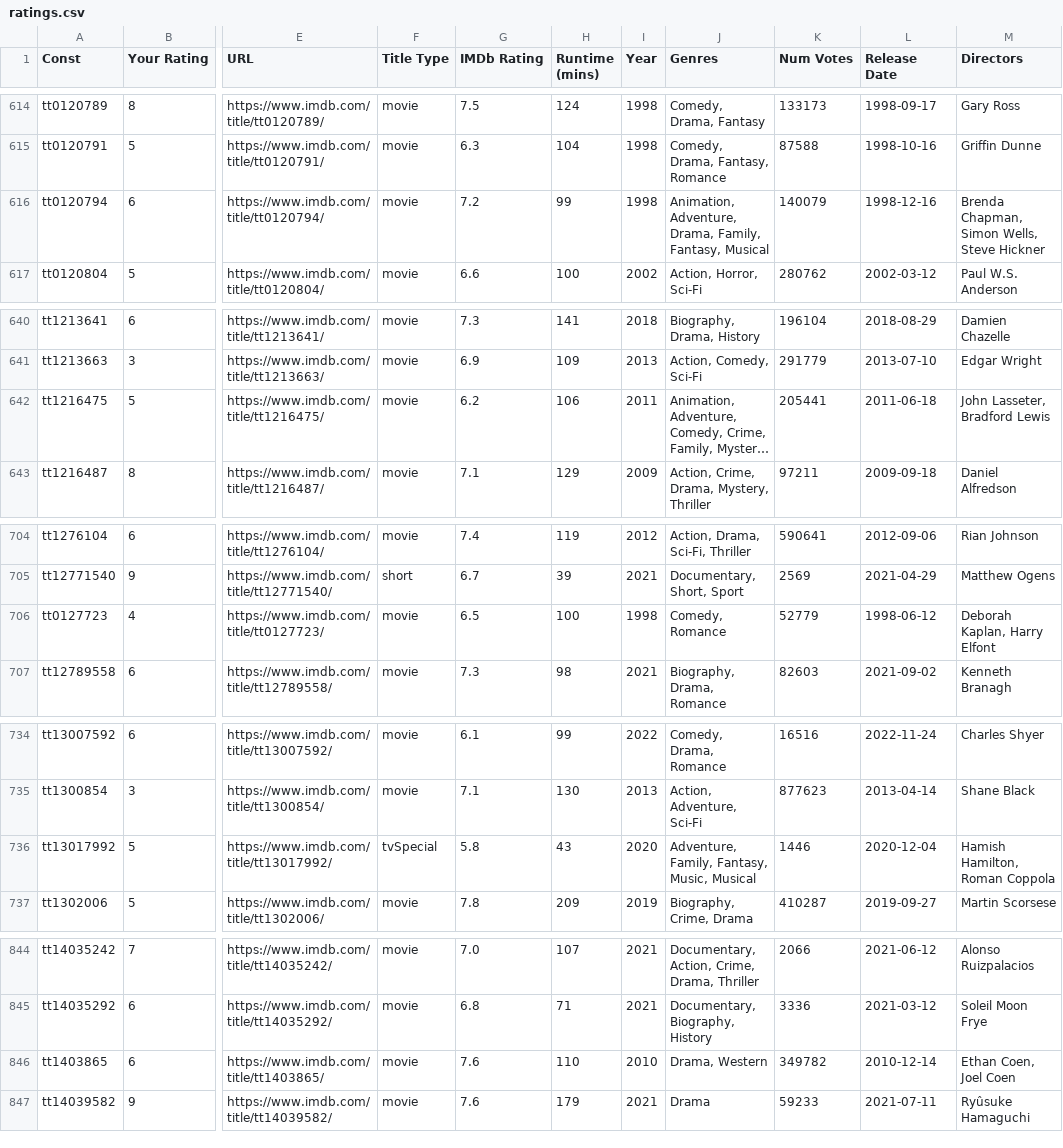
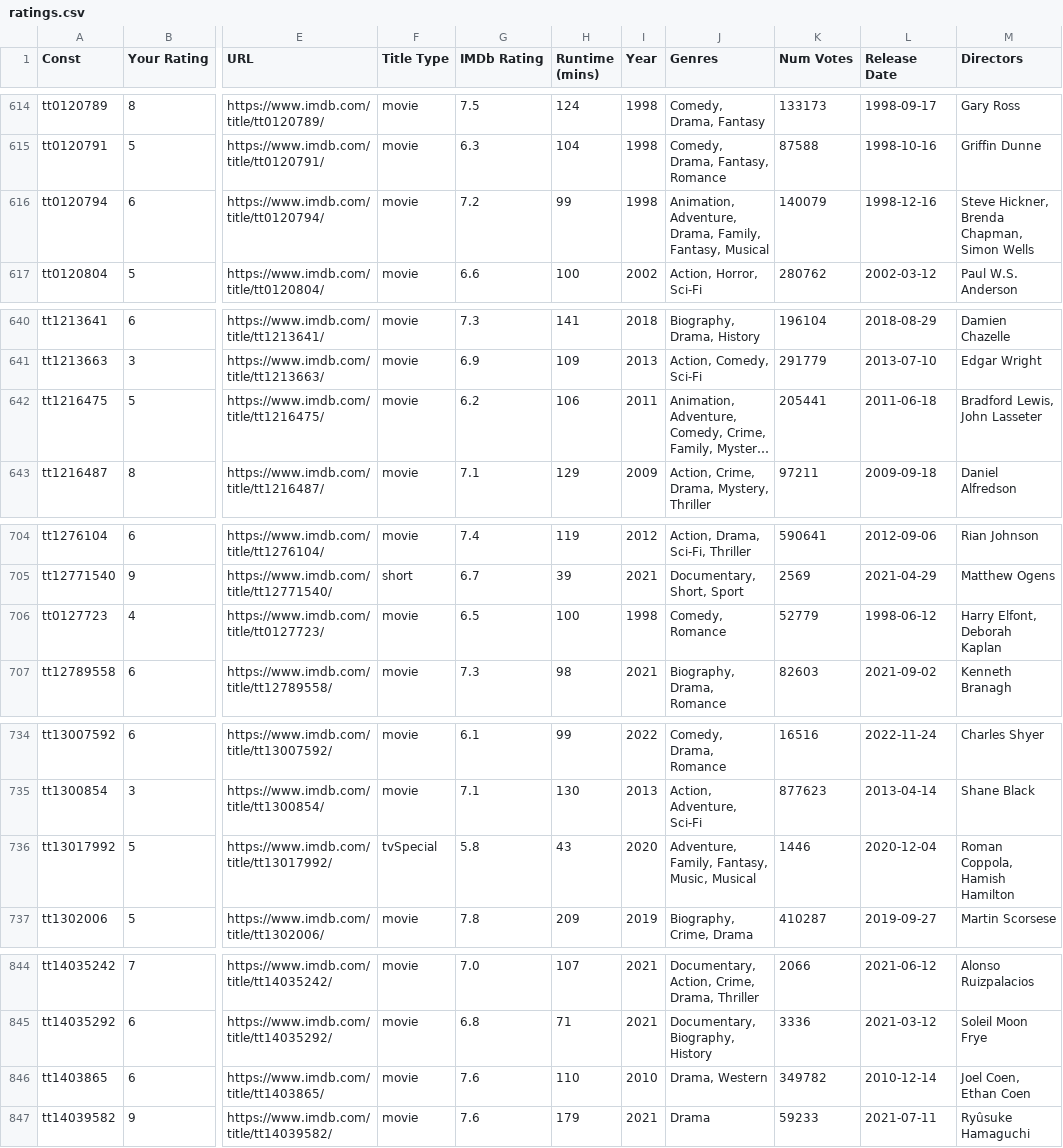
Before and after one commit to jacobmgreer/Nitrate-Actions, a CSV file: ratings/ratings.csv, drawn as a sheet; only a part is shown, gaps mark what is left out; long unchanged cells end in …; the diff covers the shown part only; the diff names each change by its address in the sheet, - before the commit and + after, or states it on an @@ line.

```diff
--- a/ratings/ratings.csv
+++ b/ratings/ratings.csv
-M616 (Directors): Brenda Chapman, Simon Wells, Steve Hickner
+M616 (Directors): Steve Hickner, Brenda Chapman, Simon Wells
-M642 (Directors): John Lasseter, Bradford Lewis
+M642 (Directors): Bradford Lewis, John Lasseter
-M706 (Directors): Deborah Kaplan, Harry Elfont
+M706 (Directors): Harry Elfont, Deborah Kaplan
-M736 (Directors): Hamish Hamilton, Roman Coppola
+M736 (Directors): Roman Coppola, Hamish Hamilton
-M846 (Directors): Ethan Coen, Joel Coen
+M846 (Directors): Joel Coen, Ethan Coen
```
Also changed, not shown: 69 edited cells elsewhere in this file.
